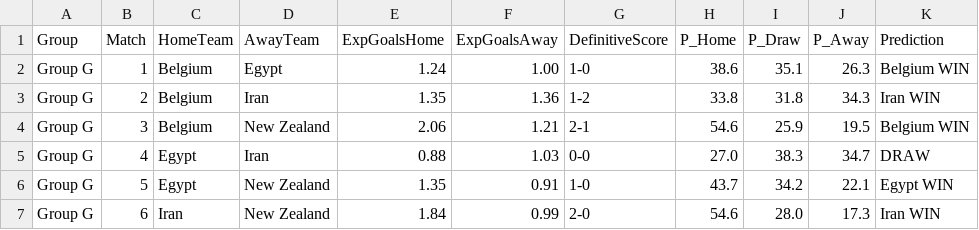
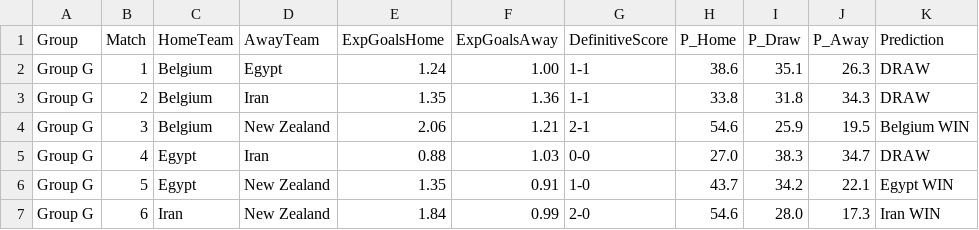
Before and after one commit to emmanuel-h/Soccer-World-Cup-Predictor, a CSV file: results/group_G.csv, drawn as a sheet.

```diff
--- a/results/group_G.csv
+++ b/results/group_G.csv
@@ -1,4 +1,4 @@
 Group,Match,HomeTeam,AwayTeam,ExpGoalsHome,ExpGoalsAway,DefinitiveScore,P_Home,P_Draw,P_Away,Prediction
-Group G,1,Belgium,Egypt,1.24,1.00,1-0,38.6,35.1,26.3,Belgium WIN
-Group G,2,Belgium,Iran,1.35,1.36,1-2,33.8,31.8,34.3,Iran WIN
+Group G,1,Belgium,Egypt,1.24,1.00,1-1,38.6,35.1,26.3,DRAW
+Group G,2,Belgium,Iran,1.35,1.36,1-1,33.8,31.8,34.3,DRAW
 Group G,3,Belgium,New Zealand,2.06,1.21,2-1,54.6,25.9,19.5,Belgium WIN
```
Also changed, not shown: results/group_A.csv, results/group_E.csv, 4 other files.
